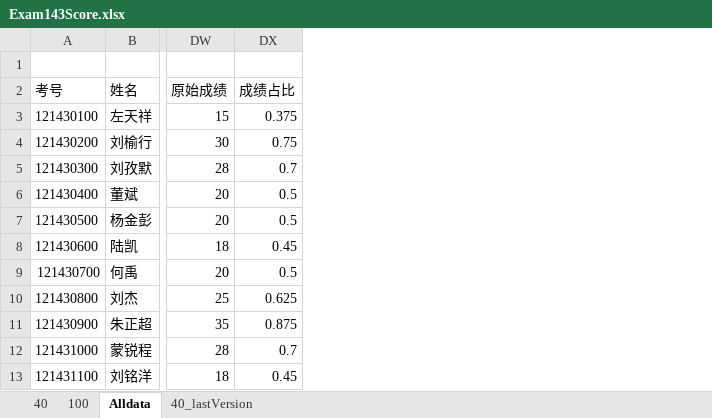
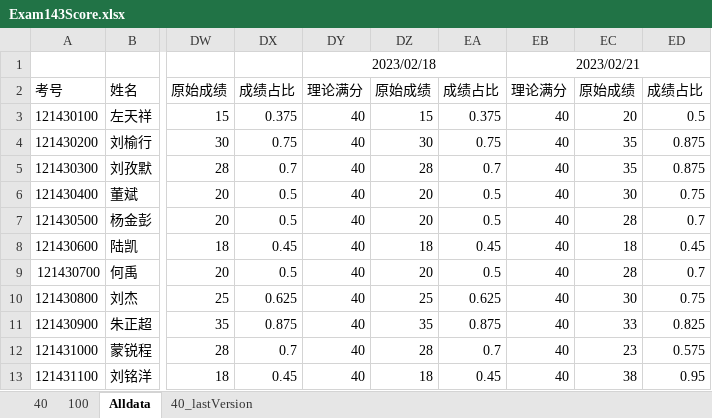
Before and after one commit to MuRongxin/MathTech, an Excel workbook: Exam143Score.xlsx, sheet Alldata, drawn as a sheet; only a part is shown, gaps mark what is left out; values as stored, in another font and other column widths than the file's, no borders; the diff names each change by its address in the sheet, - before the commit and + after, or states it on an @@ line.

```diff
--- a/Exam143Score.xlsx (sheet Alldata)
+++ b/Exam143Score.xlsx (sheet Alldata)
+column DY, rows 1-13: 2023/02/18 | 理论满分 | 40 | 40 | 40 | 40 | 40 | 40 | 40 | 40 | 40 | 40 | 40
+column DZ, rows 2-13: 原始成绩 | 15 | 30 | 28 | 20 | 20 | 18 | 20 | 25 | 35 | 28 | 18
+column EA, rows 2-13: 成绩占比 | 0.375 | 0.75 | 0.7 | 0.5 | 0.5 | 0.45 | 0.5 | 0.625 | 0.875 | 0.7 | 0.45
+column EB, rows 1-13: 2023/02/21 | 理论满分 | 40 | 40 | 40 | 40 | 40 | 40 | 40 | 40 | 40 | 40 | 40
+column EC, rows 2-13: 原始成绩 | 20 | 35 | 35 | 30 | 28 | 18 | 28 | 30 | 33 | 23 | 38
+column ED, rows 2-13: 成绩占比 | 0.5 | 0.875 | 0.875 | 0.75 | 0.7 | 0.45 | 0.7 | 0.75 | 0.825 | 0.575 | 0.95
```
Also changed, not shown: sheet 40, 13 other files.
